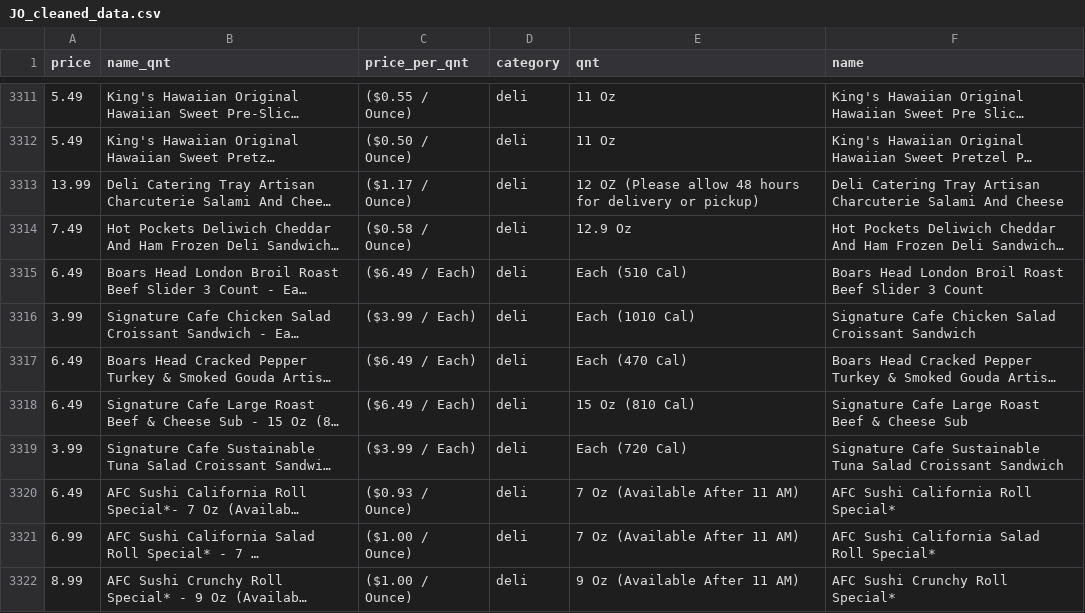
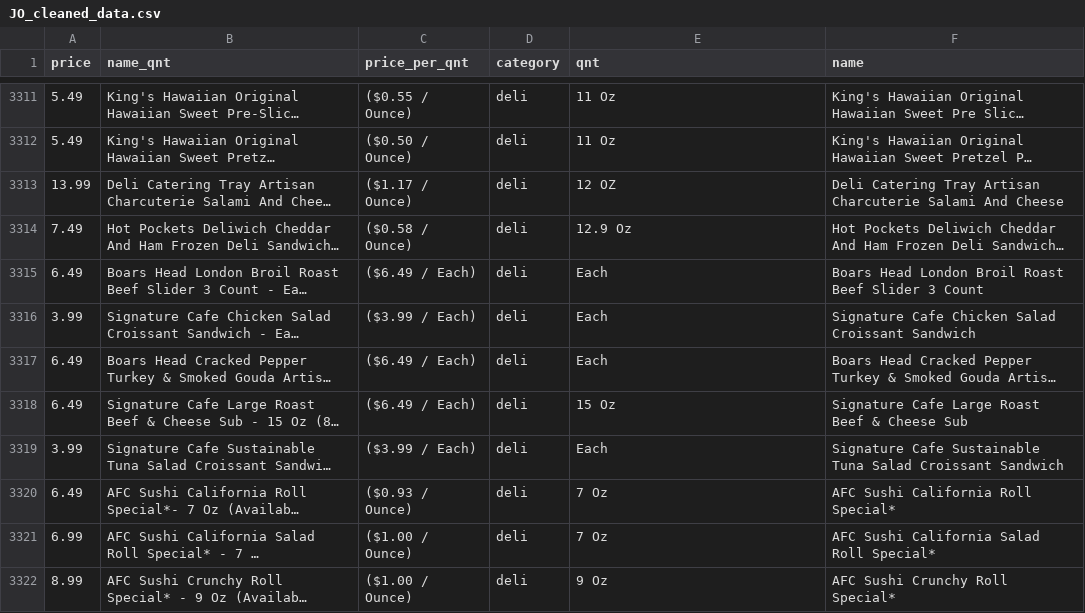
Before and after one commit to agarcia50S/GroceryAnalysis, a CSV file: extracted_data/JO_cleaned_data.csv, drawn as a sheet; only a part is shown, gaps mark what is left out; long unchanged cells end in …; the diff covers the shown part only; the diff names each change by its address in the sheet, - before the commit and + after, or states it on an @@ line.

Commit message:
data with lastest cleaning routine

```diff
--- a/extracted_data/JO_cleaned_data.csv
+++ b/extracted_data/JO_cleaned_data.csv
-E3313 (qnt): 12 OZ (Please allow 48 hours for delivery or pickup)
+E3313 (qnt): 12 OZ
-E3315 (qnt): Each (510 Cal)
+E3315 (qnt): Each
-E3316 (qnt): Each (1010 Cal)
+E3316 (qnt): Each
-E3317 (qnt): Each (470 Cal)
+E3317 (qnt): Each
-E3318 (qnt): 15 Oz (810 Cal)
+E3318 (qnt): 15 Oz
-E3319 (qnt): Each (720 Cal)
+E3319 (qnt): Each
-E3320:E3321 (qnt): 7 Oz (Available After 11 AM)
+E3320:E3321 (qnt): 7 Oz
-E3322 (qnt): 9 Oz (Available After 11 AM)
+E3322 (qnt): 9 Oz
```
Also changed, not shown: 61 edited cells elsewhere in this file.
